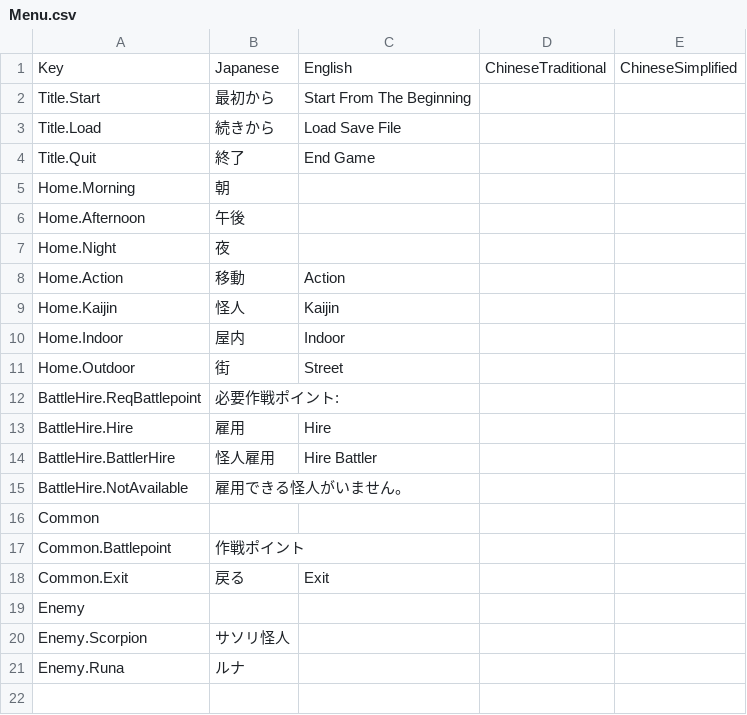
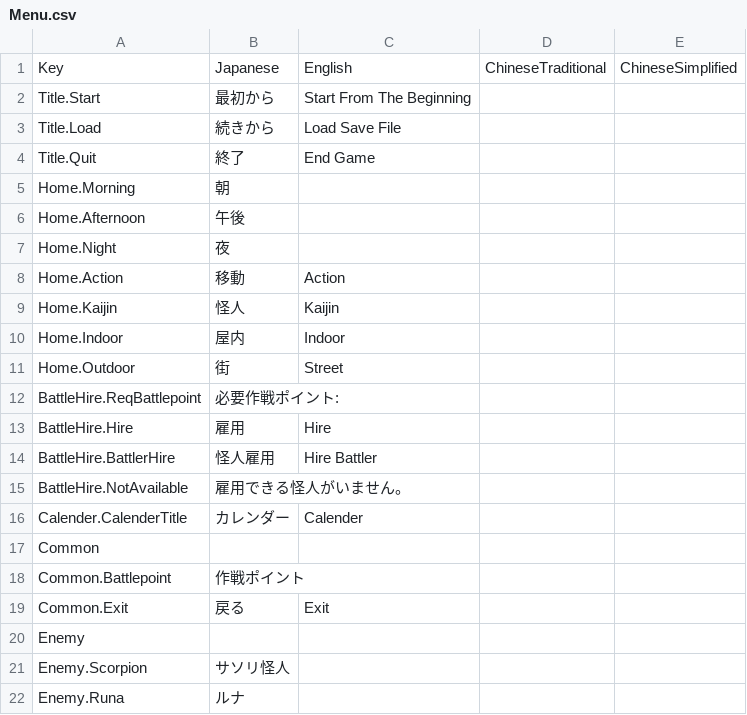
Before and after one commit to maryphun/Train, a CSV file: Assets/Resources/Localization/Menu.csv, drawn as a sheet.

```diff
--- a/Assets/Resources/Localization/Menu.csv
+++ b/Assets/Resources/Localization/Menu.csv
@@ -15,2 +15,3 @@ BattleHire.BattlerHire,怪人雇用,Hire Battler,,
 BattleHire.NotAvailable,雇用できる怪人がいません。,,,
+Calender.CalenderTitle,カレンダー,Calender,,
 Common,,,,
```
Also changed, not shown: 43 other files.
